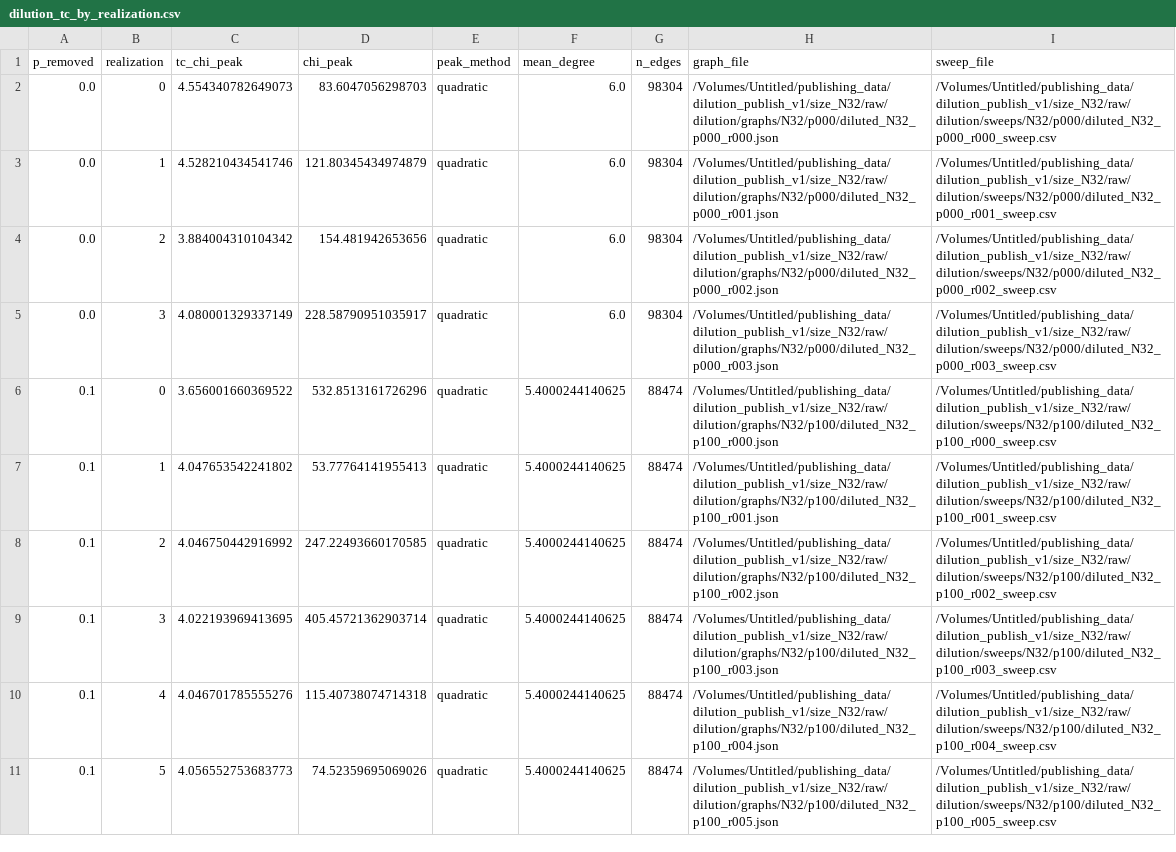
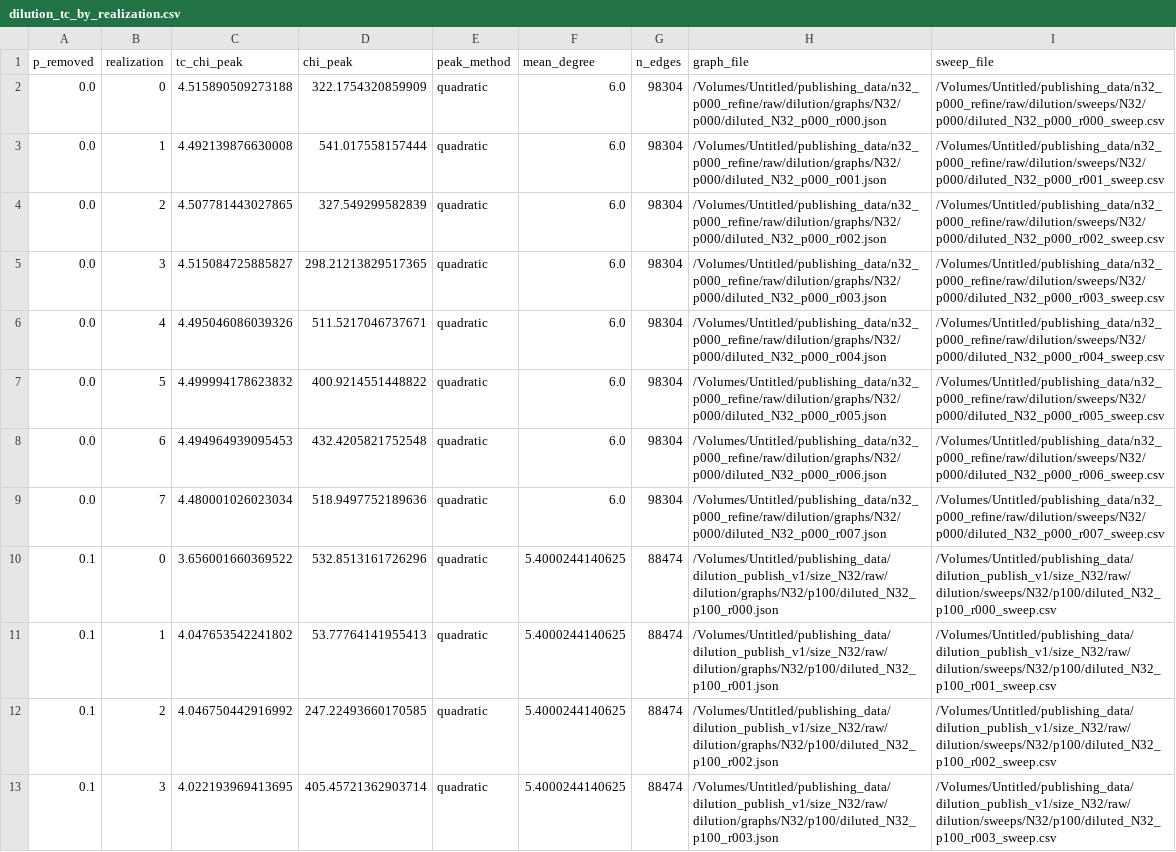
Before and after one commit to faulknco/ising-rs, a CSV file: results/published/dilution_publish_v1/size_N32/derived/dilution/dilution_tc_by_realization.csv, drawn as a sheet; only a part is shown; the shorter side is filled out with more unchanged rows.

```diff
--- a/results/published/dilution_publish_v1/size_N32/derived/dilution/dilution_tc_by_realization.csv
+++ b/results/published/dilution_publish_v1/size_N32/derived/dilution/dilution_tc_by_realization.csv
@@ -1,6 +1,10 @@
 p_removed,realization,tc_chi_peak,chi_peak,peak_method,mean_degree,n_edges,graph_file,sweep_file
-0.0,0,4.554340782649073,83.6047056298703,quadratic,6.0,98304,/Volumes/Untitled/publishing_data/dilution_publish_v1/size_N32/raw/dilution/graphs/N32/p000/diluted_N32_p000_r000.json,/Volumes/Untitled/publishing_data/dilution_publish_v1/size_N32/raw/dilution/sweeps/N32/p000/diluted_N32_p000_r000_sweep.csv
-0.0,1,4.528210434541746,121.80345434974879,quadratic,6.0,98304,/Volumes/Untitled/publishing_data/dilution_publish_v1/size_N32/raw/dilution/graphs/N32/p000/diluted_N32_p000_r001.json,/Volumes/Untitled/publishing_data/dilution_publish_v1/size_N32/raw/dilution/sweeps/N32/p000/diluted_N32_p000_r001_sweep.csv
-0.0,2,3.884004310104342,154.481942653656,quadratic,6.0,98304,/Volumes/Untitled/publishing_data/dilution_publish_v1/size_N32/raw/dilution/graphs/N32/p000/diluted_N32_p000_r002.json,/Volumes/Untitled/publishing_data/dilution_publish_v1/size_N32/raw/dilution/sweeps/N32/p000/diluted_N32_p000_r002_sweep.csv
-0.0,3,4.080001329337149,228.58790951035917,quadratic,6.0,98304,/Volumes/Untitled/publishing_data/dilution_publish_v1/size_N32/raw/dilution/graphs/N32/p000/diluted_N32_p000_r003.json,/Volumes/Untitled/publishing_data/dilution_publish_v1/size_N32/raw/dilution/sweeps/N32/p000/diluted_N32_p000_r003_sweep.csv
+0.0,0,4.515890509273188,322.1754320859909,quadratic,6.0,98304,/Volumes/Untitled/publishing_data/n32_p000_refine/raw/dilution/graphs/N32/p000/diluted_N32_p000_r000.json,/Volumes/Untitled/publishing_data/n32_p000_refine/raw/dilution/sweeps/N32/p000/diluted_N32_p000_r000_sweep.csv
+0.0,1,4.492139876630008,541.017558157444,quadratic,6.0,98304,/Volumes/Untitled/publishing_data/n32_p000_refine/raw/dilution/graphs/N32/p000/diluted_N32_p000_r001.json,/Volumes/Untitled/publishing_data/n32_p000_refine/raw/dilution/sweeps/N32/p000/diluted_N32_p000_r001_sweep.csv
+0.0,2,4.507781443027865,327.549299582839,quadratic,6.0,98304,/Volumes/Untitled/publishing_data/n32_p000_refine/raw/dilution/graphs/N32/p000/diluted_N32_p000_r002.json,/Volumes/Untitled/publishing_data/n32_p000_refine/raw/dilution/sweeps/N32/p000/diluted_N32_p000_r002_sweep.csv
+0.0,3,4.515084725885827,298.21213829517365,quadratic,6.0,98304,/Volumes/Untitled/publishing_data/n32_p000_refine/raw/dilution/graphs/N32/p000/diluted_N32_p000_r003.json,/Volumes/Untitled/publishing_data/n32_p000_refine/raw/dilution/sweeps/N32/p000/diluted_N32_p000_r003_sweep.csv
+0.0,4,4.495046086039326,511.5217046737671,quadratic,6.0,98304,/Volumes/Untitled/publishing_data/n32_p000_refine/raw/dilution/graphs/N32/p000/diluted_N32_p000_r004.json,/Volumes/Untitled/publishing_data/n32_p000_refine/raw/dilution/sweeps/N32/p000/diluted_N32_p000_r004_sweep.csv
+0.0,5,4.499994178623832,400.9214551448822,quadratic,6.0,98304,/Volumes/Untitled/publishing_data/n32_p000_refine/raw/dilution/graphs/N32/p000/diluted_N32_p000_r005.json,/Volumes/Untitled/publishing_data/n32_p000_refine/raw/dilution/sweeps/N32/p000/diluted_N32_p000_r005_sweep.csv
+0.0,6,4.494964939095453,432.4205821752548,quadratic,6.0,98304,/Volumes/Untitled/publishing_data/n32_p000_refine/raw/dilution/graphs/N32/p000/diluted_N32_p000_r006.json,/Volumes/Untitled/publishing_data/n32_p000_refine/raw/dilution/sweeps/N32/p000/diluted_N32_p000_r006_sweep.csv
+0.0,7,4.480001026023034,518.9497752189636,quadratic,6.0,98304,/Volumes/Untitled/publishing_data/n32_p000_refine/raw/dilution/graphs/N32/p000/diluted_N32_p000_r007.json,/Volumes/Untitled/publishing_data/n32_p000_refine/raw/dilution/sweeps/N32/p000/diluted_N32_p000_r007_sweep.csv
 0.1,0,3.656001660369522,532.8513161726296,quadratic,5.4000244140625,88474,/Volumes/Untitled/publishing_data/dilution_publish_v1/size_N32/raw/dilution/graphs/N32/p100/diluted_N32_p100_r000.json,/Volumes/Untitled/publishing_data/dilution_publish_v1/size_N32/raw/dilution/sweeps/N32/p100/diluted_N32_p100_r000_sweep.csv
```
Also changed, not shown: results/published/dilution_publish_v1/analysis_fss/dilution_binder_curves.csv, results/published/dilution_publish_v1/campaign_tc_summary_N32.csv, 15 other files.
